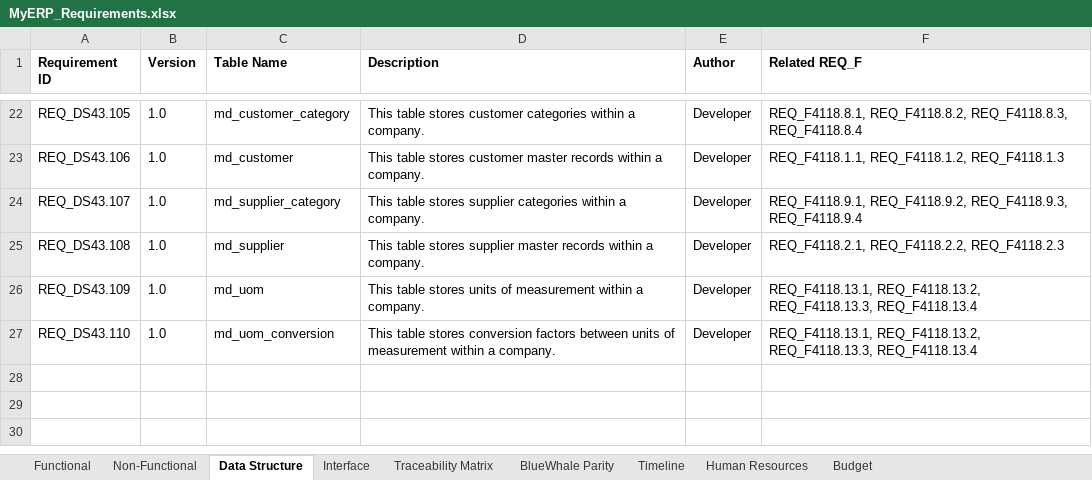
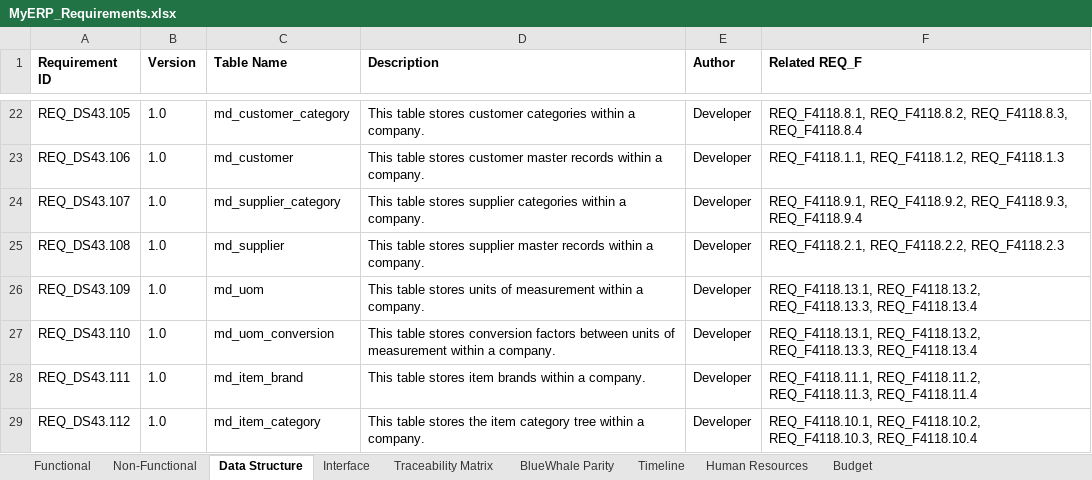
Before and after one commit to snowwhite10/MyERP, an Excel workbook: docs/99-output/MyERP_Requirements.xlsx, sheet Data Structure, drawn as a sheet; only a part is shown, gaps mark what is left out; values as stored, in another font and other column widths than the file's, no borders; the diff names each change by its address in the sheet, - before the commit and + after, or states it on an @@ line.

```diff
--- a/docs/99-output/MyERP_Requirements.xlsx (sheet Data Structure)
+++ b/docs/99-output/MyERP_Requirements.xlsx (sheet Data Structure)
+row 28: REQ_DS43.111 | 1.0 | md_item_brand | This table stores item brands within a company. | Developer | REQ_F4118.11.1, REQ_F4118.11.2, REQ_F4118.11.3, REQ_F4118.11.4
+row 29: REQ_DS43.112 | 1.0 | md_item_category | This table stores the item category tree within a company. | Developer | REQ_F4118.10.1, REQ_F4118.10.2, REQ_F4118.10.3, REQ_F4118.10.4
```
Also changed, not shown: sheet Functional, sheet Traceability Matrix, sheet BlueWhale Parity, 26 other files.
